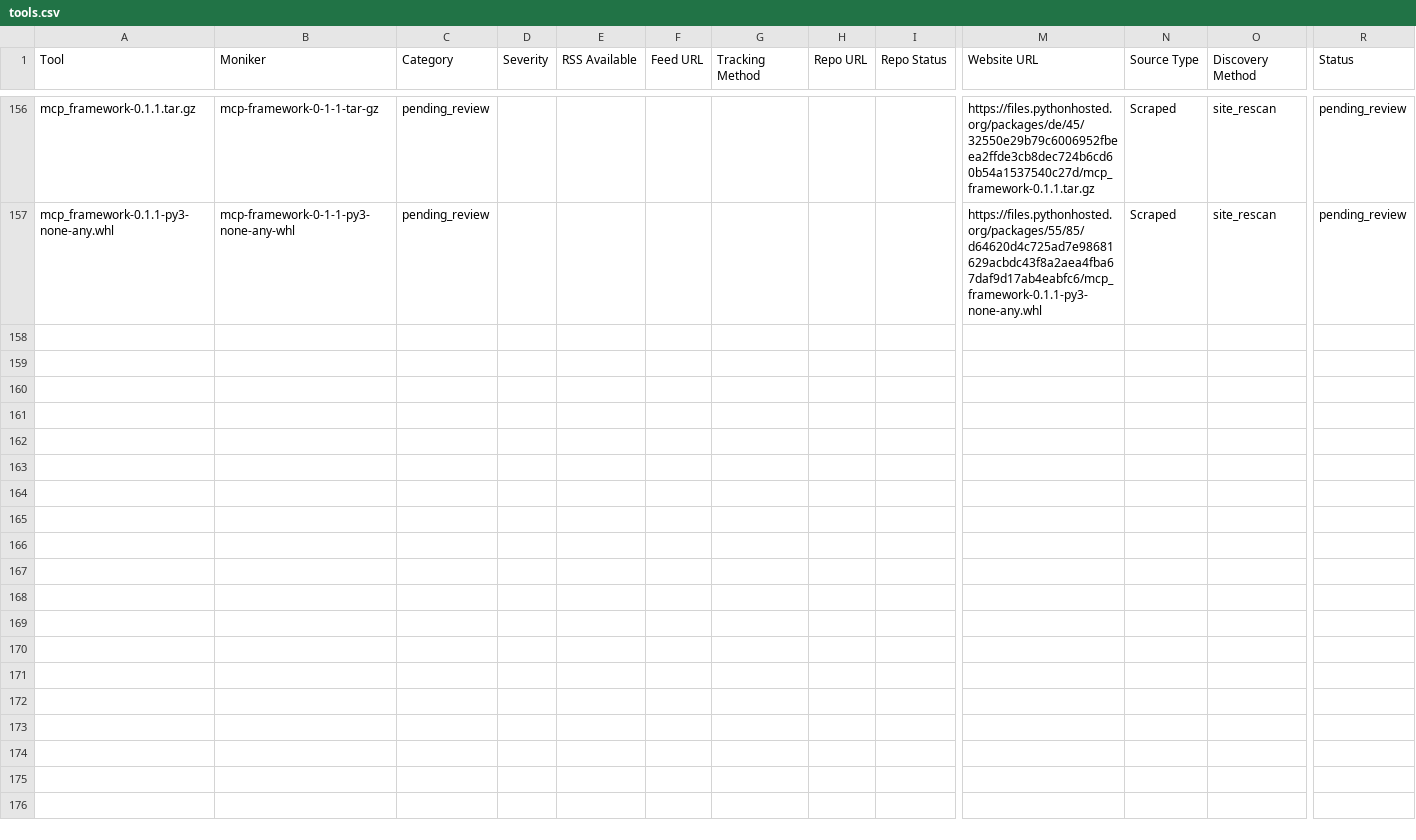
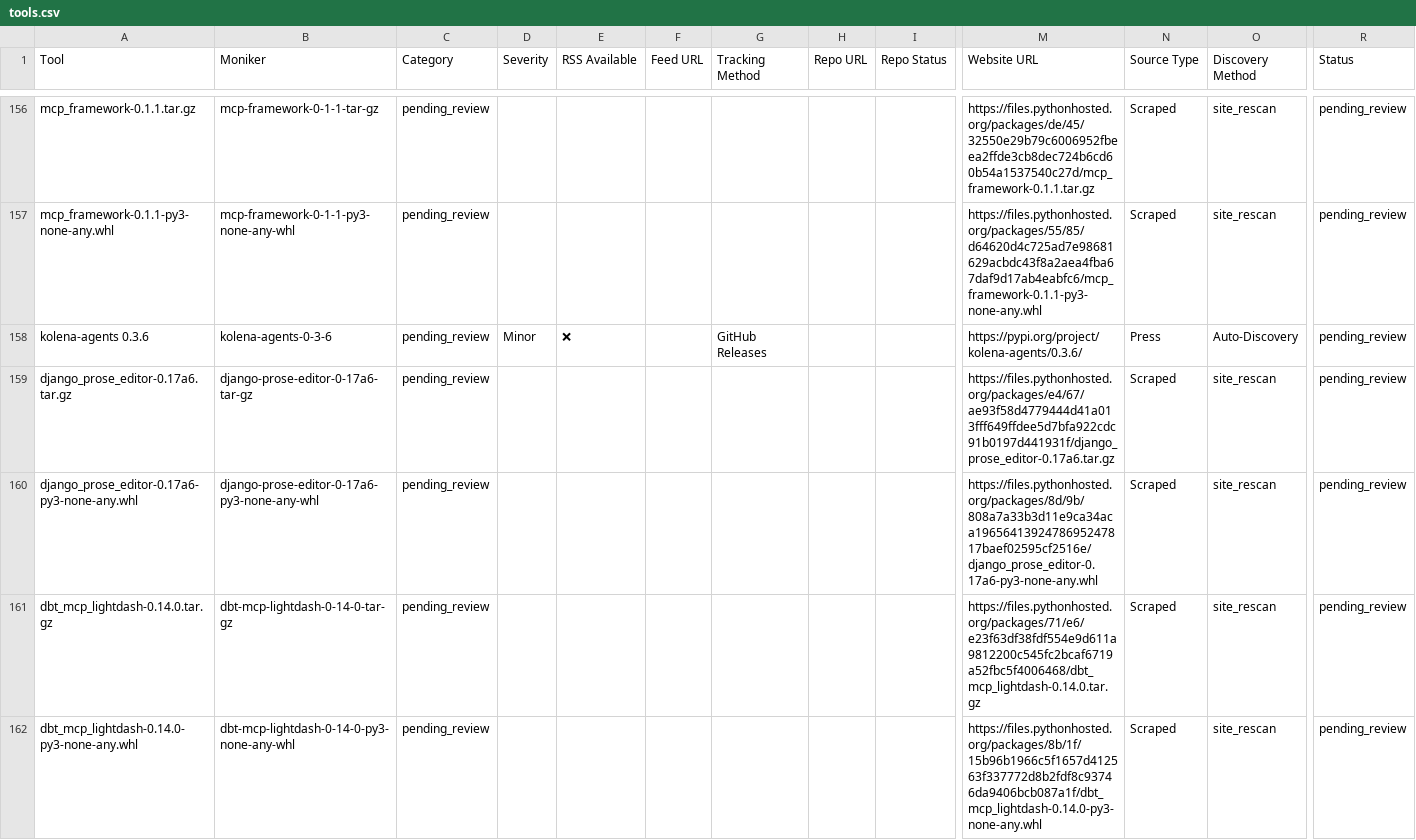
Before and after one commit to uberpu-ntiva/prindle-sprick-ai, a CSV file: data/tools.csv, drawn as a sheet; only a part is shown, gaps mark what is left out; rows hold the shown columns only; the diff covers the shown part only; the diff names each change by its address in the sheet, - before the commit and + after, or states it on an @@ line.

```diff
--- a/data/tools.csv
+++ b/data/tools.csv
+row 158: kolena-agents 0.3.6 | kolena-agents-0-3-6 | pending_review | Minor | ❌ |  | GitHub Releases |  |  | https://pypi.org/project/kolena-agents/0.3.6/ | Press | Auto-Discovery | pending_review
+row 159: django_prose_editor-0.17a6.tar.gz | django-prose-editor-0-17a6-tar-gz | pending_review |  |  |  |  |  |  | https://files.pythonhosted.org/packages/e4/67/ae93f58d4779444d41a013fff649ffdee5d7bfa922cdc91b0197d441931f/django_prose_editor-0.17a6.tar.gz | Scraped | site_rescan | pending_review
+row 160: django_prose_editor-0.17a6-py3-none-any.whl | django-prose-editor-0-17a6-py3-none-any-whl | pending_review |  |  |  |  |  |  | https://files.pythonhosted.org/packages/8d/9b/808a7a33b3d11e9ca34aca1965641392478695247817baef02595cf2516e/django_prose_editor-0.17a6-py3-none-any.whl | Scraped | site_rescan | pending_review
+row 161: dbt_mcp_lightdash-0.14.0.tar.gz | dbt-mcp-lightdash-0-14-0-tar-gz | pending_review |  |  |  |  |  |  | https://files.pythonhosted.org/packages/71/e6/e23f63df38fdf554e9d611a9812200c545fc2bcaf6719a52fbc5f4006468/dbt_mcp_lightdash-0.14.0.tar.gz | Scraped | site_rescan | pending_review
+row 162: dbt_mcp_lightdash-0.14.0-py3-none-any.whl | dbt-mcp-lightdash-0-14-0-py3-none-any-whl | pending_review |  |  |  |  |  |  | https://files.pythonhosted.org/packages/8b/1f/15b96b1966c5f1657d412563f337772d8b2fdf8c93746da9406bcb087a1f/dbt_mcp_lightdash-0.14.0-py3-none-any.whl | Scraped | site_rescan | pending_review
```
Also changed, not shown: 4 added rows elsewhere in this file, 8 other files.
